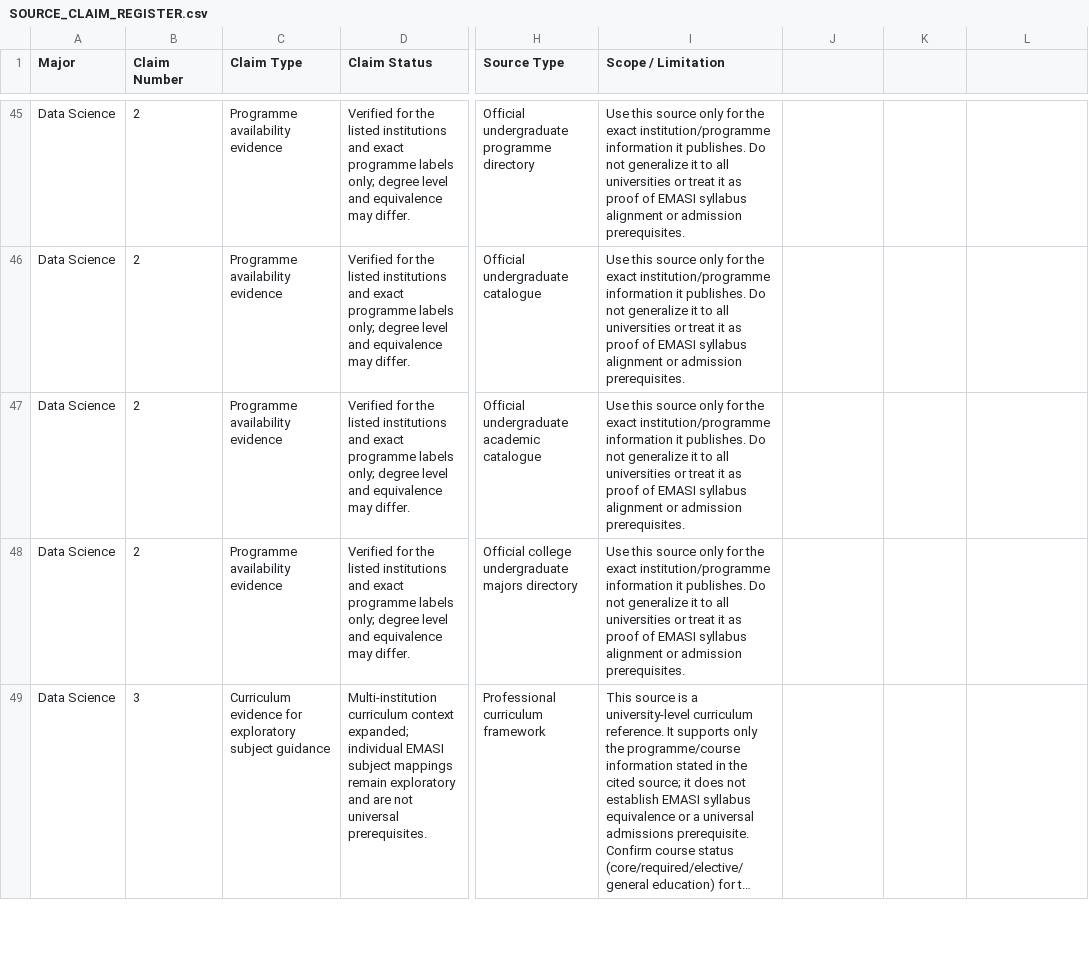
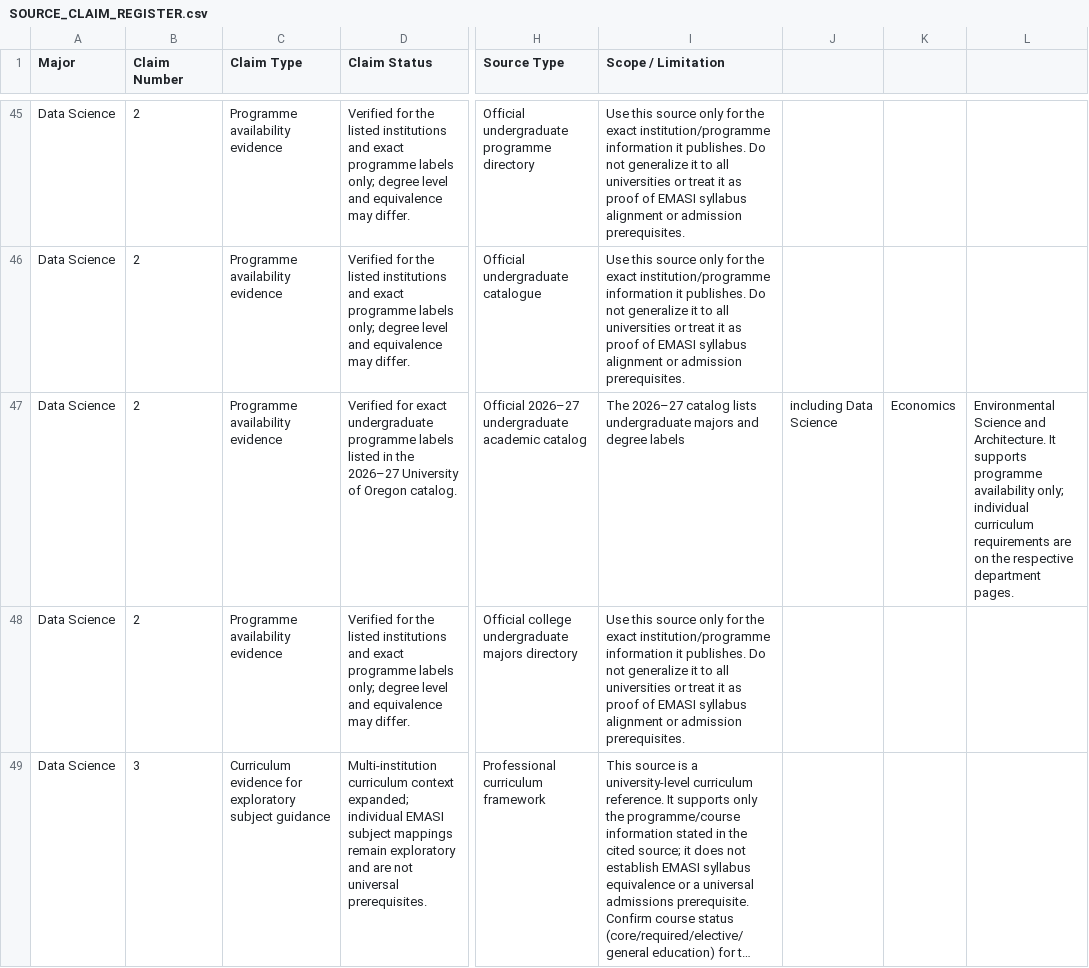
Before and after one commit to Vivianvhsiv/Horizon-v26, a CSV file: SOURCE_CLAIM_REGISTER.csv, drawn as a sheet; only a part is shown, gaps mark what is left out; long unchanged cells end in …; the diff covers the shown part only; the diff names each change by its address in the sheet, - before the commit and + after, or states it on an @@ line.

Commit message:
Audit ten previously inaccessible academic source URLs

```diff
--- a/SOURCE_CLAIM_REGISTER.csv
+++ b/SOURCE_CLAIM_REGISTER.csv
-D47 (Claim Status): Verified for the listed institutions and exact programme labels only; degree level and equivalence may differ.
+D47 (Claim Status): Verified for exact undergraduate programme labels listed in the 2026–27 University of Oregon catalog.
-H47 (Source Type): Official undergraduate academic catalogue
+H47 (Source Type): Official 2026–27 undergraduate academic catalog
-I47 (Scope / Limitation): Use this source only for the exact institution/programme information it publishes. Do not generalize it to all universities or treat it as proof of EMASI syllabus alignment or admission prerequisites.
+I47 (Scope / Limitation): The 2026–27 catalog lists undergraduate majors and degree labels
-J47: (empty)
+J47: including Data Science
-K47: (empty)
+K47: Economics
-L47: (empty)
+L47: Environmental Science and Architecture. It supports programme availability only; individual curriculum requirements are on the respective department pages.
```
Also changed, not shown: 91 edited cells elsewhere in this file.
